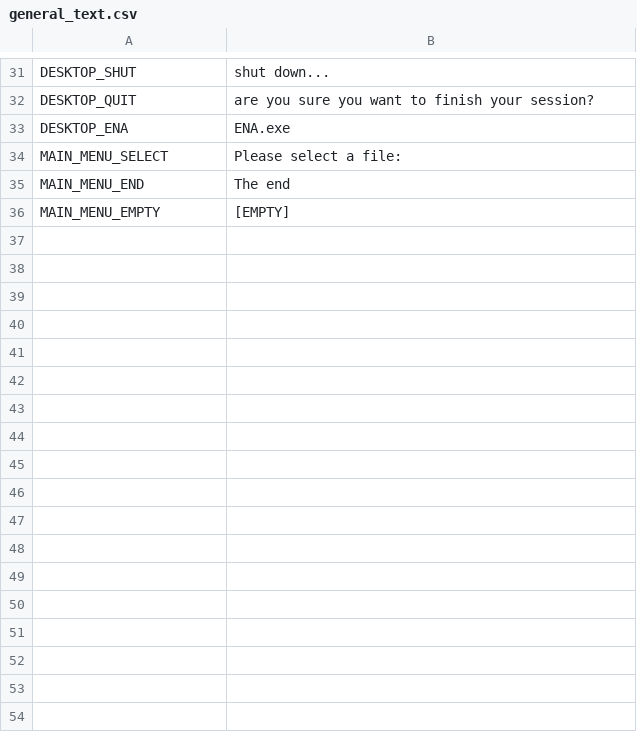
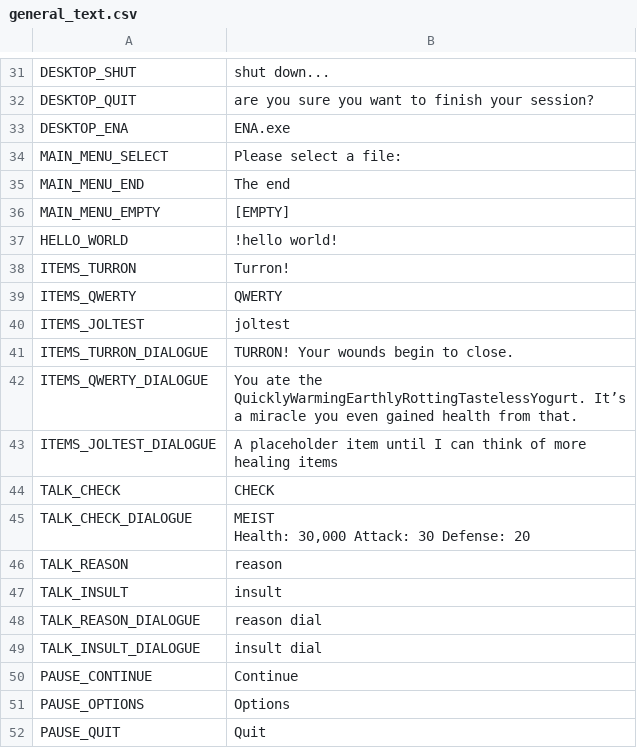
Before and after one commit to night-glider/Ena-s-tale, a CSV file: languages/general_text.csv, drawn as a sheet; only a part is shown, gaps mark what is left out; ↵ is a line break in a cell; the diff names each change by its address in the sheet, - before the commit and + after, or states it on an @@ line.

Commit message:
talk options

```diff
--- a/languages/general_text.csv
+++ b/languages/general_text.csv
+row 37: HELLO_WORLD | !hello world!
+row 38: ITEMS_TURRON | Turron!
+row 39: ITEMS_QWERTY | QWERTY
+row 40: ITEMS_JOLTEST | joltest
+row 41: ITEMS_TURRON_DIALOGUE | TURRON! Your wounds begin to close.
+row 42: ITEMS_QWERTY_DIALOGUE | You ate the QuicklyWarmingEarthlyRottingTastelessYogurt. It’s a miracle you even gained health from that.
+row 43: ITEMS_JOLTEST_DIALOGUE | A placeholder item until I can think of more healing items
+row 44: TALK_CHECK | CHECK
+row 45: TALK_CHECK_DIALOGUE | MEIST ↵ Health: 30,000 Attack: 30 Defense: 20
+row 46: TALK_REASON | reason
+row 47: TALK_INSULT | insult
+row 48: TALK_REASON_DIALOGUE | reason dial
+row 49: TALK_INSULT_DIALOGUE | insult dial
+row 50: PAUSE_CONTINUE | Continue
+row 51: PAUSE_OPTIONS | Options
+row 52: PAUSE_QUIT | Quit
```
Also changed, not shown: 14 other files.
